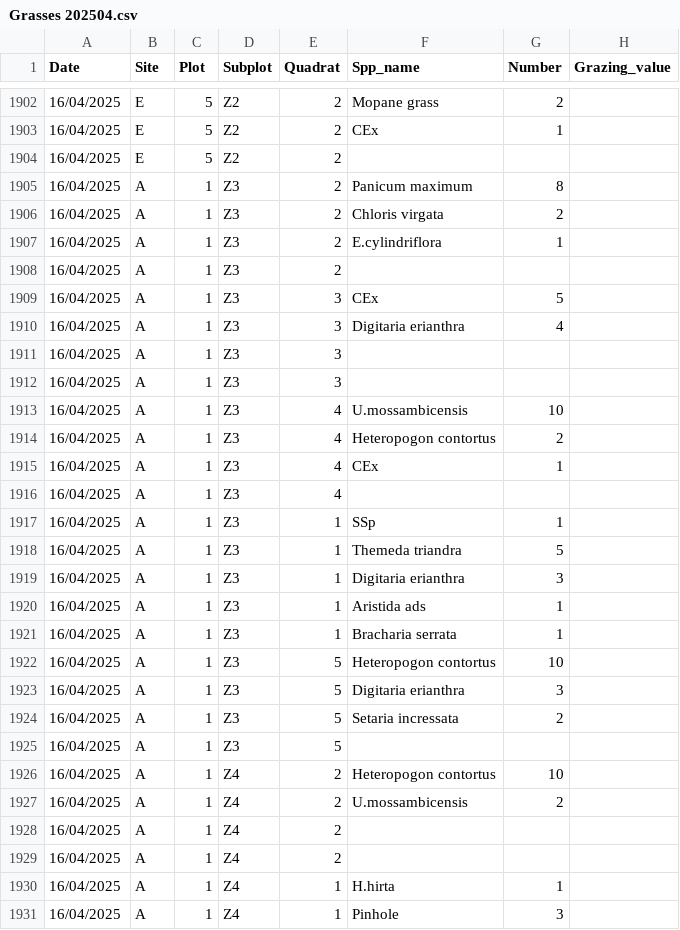
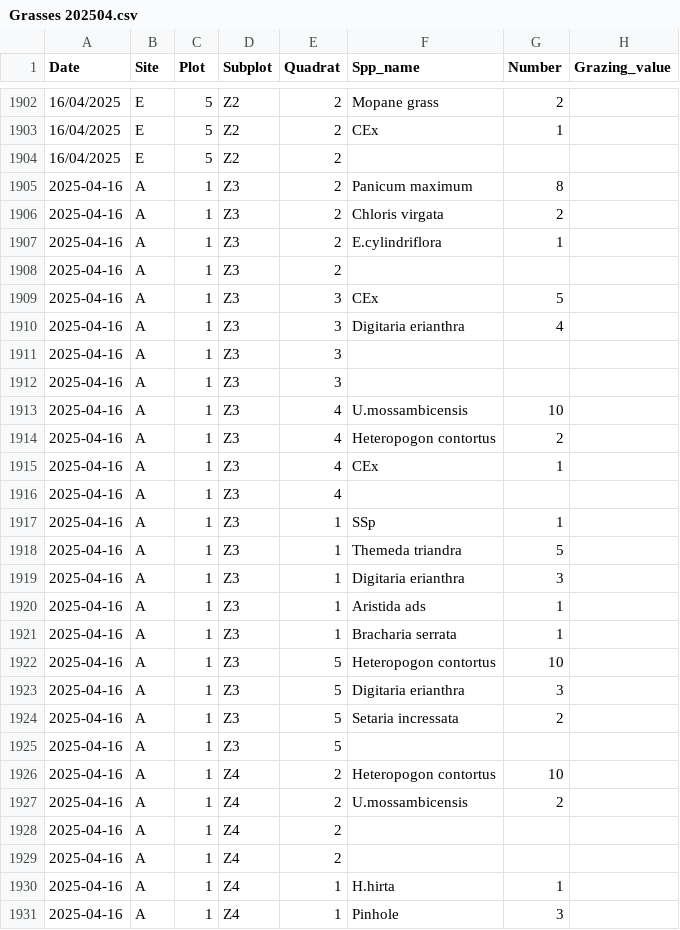
Before and after one commit to TESS-Laboratory/Gumbo_et_al_managing_bush_encroachment, a CSV file: DATA/Grasses 202504.csv, drawn as a sheet; only a part is shown, gaps mark what is left out; the diff covers the shown part only; the diff names each change by its address in the sheet, - before the commit and + after, or states it on an @@ line.

Commit message:
new.

```diff
--- a/DATA/Grasses 202504.csv
+++ b/DATA/Grasses 202504.csv
-A1905:A1931 (Date): 16/04/2025
+A1905:A1931 (Date): 2025-04-16
```
Also changed, not shown: 98 edited cells elsewhere in this file.
